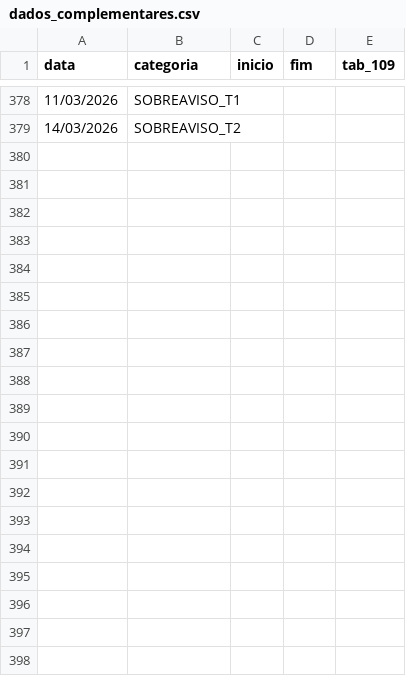
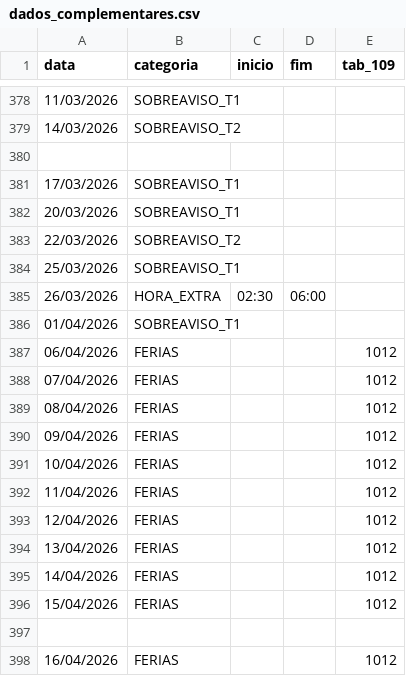
Before and after one commit to mbalieiro/ponto, a CSV file: src/main/resources/dados_complementares.csv, drawn as a sheet; only a part is shown, gaps mark what is left out; the diff covers the shown part only.

```diff
--- a/src/main/resources/dados_complementares.csv
+++ b/src/main/resources/dados_complementares.csv
@@ -379 +379,20 @@ data;categoria;inicio;fim;tab_109
 14/03/2026;SOBREAVISO_T2;;;
+
+17/03/2026;SOBREAVISO_T1;;;
+20/03/2026;SOBREAVISO_T1;;;
+22/03/2026;SOBREAVISO_T2;;;
+25/03/2026;SOBREAVISO_T1;;;
+26/03/2026;HORA_EXTRA;02:30;06:00;
+01/04/2026;SOBREAVISO_T1;;;
+06/04/2026;FERIAS;;;1012
+07/04/2026;FERIAS;;;1012
+08/04/2026;FERIAS;;;1012
+09/04/2026;FERIAS;;;1012
+10/04/2026;FERIAS;;;1012
+11/04/2026;FERIAS;;;1012
+12/04/2026;FERIAS;;;1012
+13/04/2026;FERIAS;;;1012
+14/04/2026;FERIAS;;;1012
+15/04/2026;FERIAS;;;1012
+
+16/04/2026;FERIAS;;;1012
```
Also changed, not shown: 16 added rows elsewhere in this file, 1 other file.
